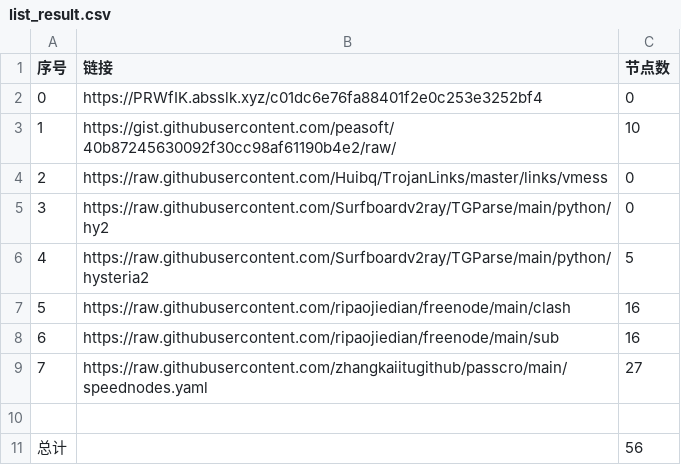
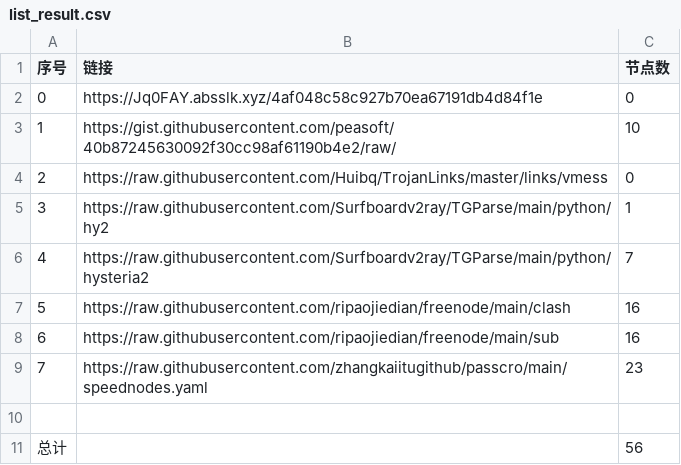
Before and after one commit to cute-omega/NoMoreWalls, a CSV file: list_result.csv, drawn as a sheet.

```diff
--- a/list_result.csv
+++ b/list_result.csv
@@ -1,10 +1,10 @@
 序号,链接,节点数
-0,https://PRWfIK.absslk.xyz/c01dc6e76fa88401f2e0c253e3252bf4,0
+0,https://Jq0FAY.absslk.xyz/4af048c58c927b70ea67191db4d84f1e,0
 1,https://gist.githubusercontent.com/peasoft/40b87245630092f30cc98af61190b4e2/raw/,10
 2,https://raw.githubusercontent.com/Huibq/TrojanLinks/master/links/vmess,0
-3,https://raw.githubusercontent.com/Surfboardv2ray/TGParse/main/python/hy2,0
-4,https://raw.githubusercontent.com/Surfboardv2ray/TGParse/main/python/hysteria2,5
+3,https://raw.githubusercontent.com/Surfboardv2ray/TGParse/main/python/hy2,1
+4,https://raw.githubusercontent.com/Surfboardv2ray/TGParse/main/python/hysteria2,7
 5,https://raw.githubusercontent.com/ripaojiedian/freenode/main/clash,16
 6,https://raw.githubusercontent.com/ripaojiedian/freenode/main/sub,16
-7,https://raw.githubusercontent.com/zhangkaiitugithub/passcro/main/speednodes.yaml,27
+7,https://raw.githubusercontent.com/zhangkaiitugithub/passcro/main/speednodes.yaml,23
 
```
Also changed, not shown: 17 other files.
